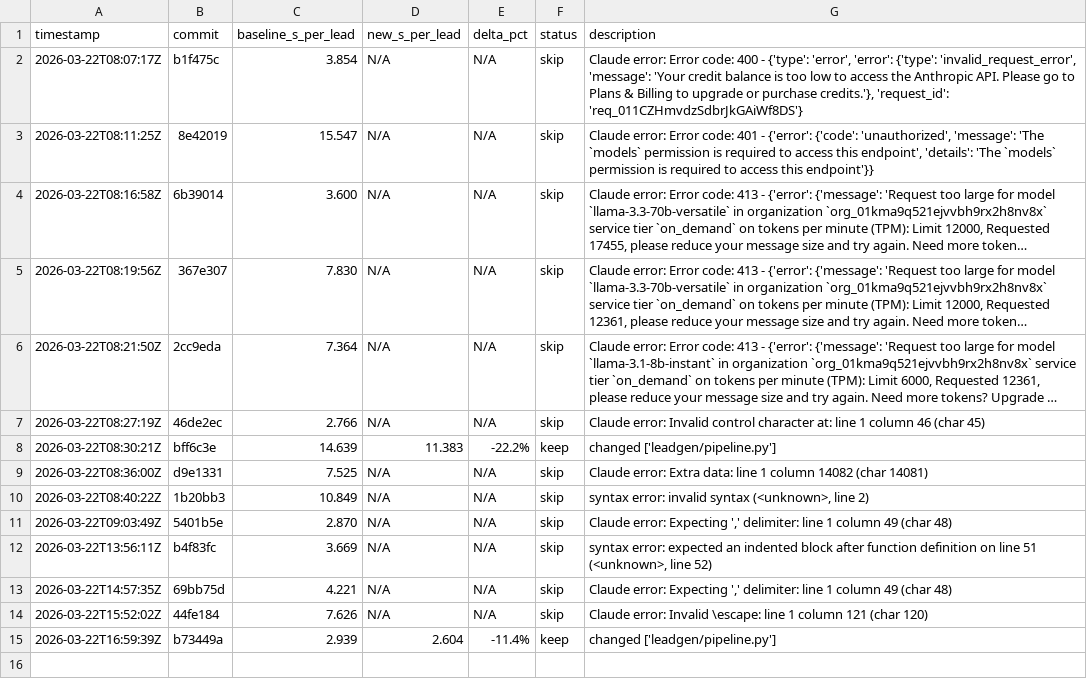
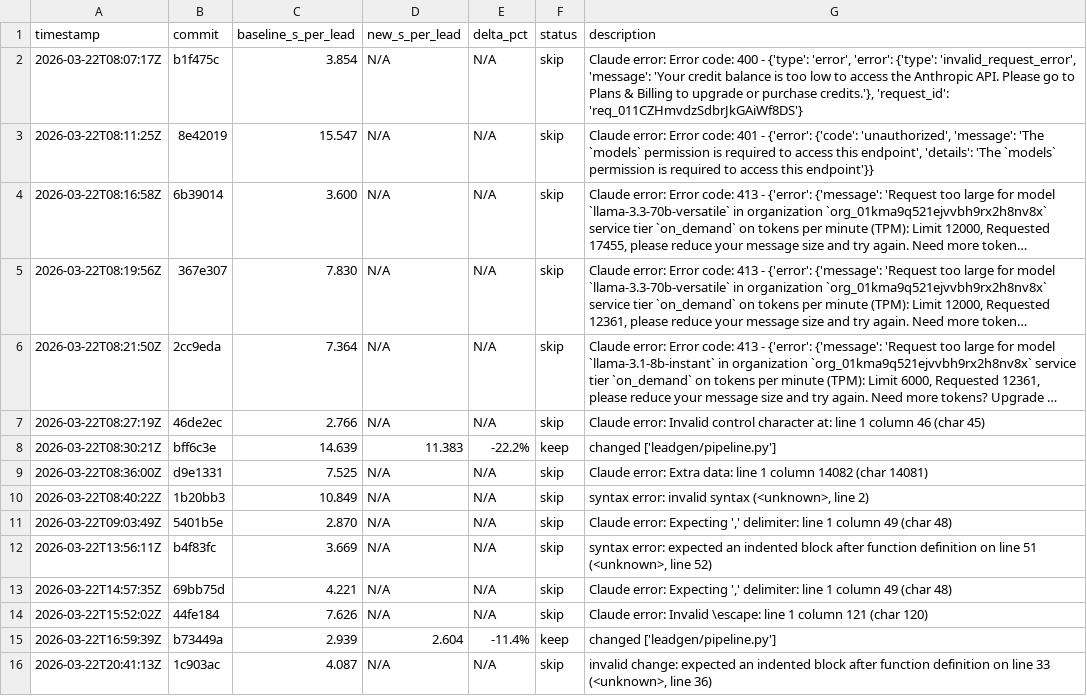
Before and after one commit to muktaireinfo-ux/leadgen, a TSV file: results.tsv, drawn as a sheet; long unchanged cells end in …; the diff names each change by its address in the sheet, - before the commit and + after, or states it on an @@ line.

Commit message:
autoopt: log experiment (no improvement)

```diff
--- a/results.tsv
+++ b/results.tsv
+row 16: 2026-03-22T20:41:13Z | 1c903ac | 4.087 | N/A | N/A | skip | invalid change: expected an indented block after function definition on line 33 (<unknown>, line 36)
```
